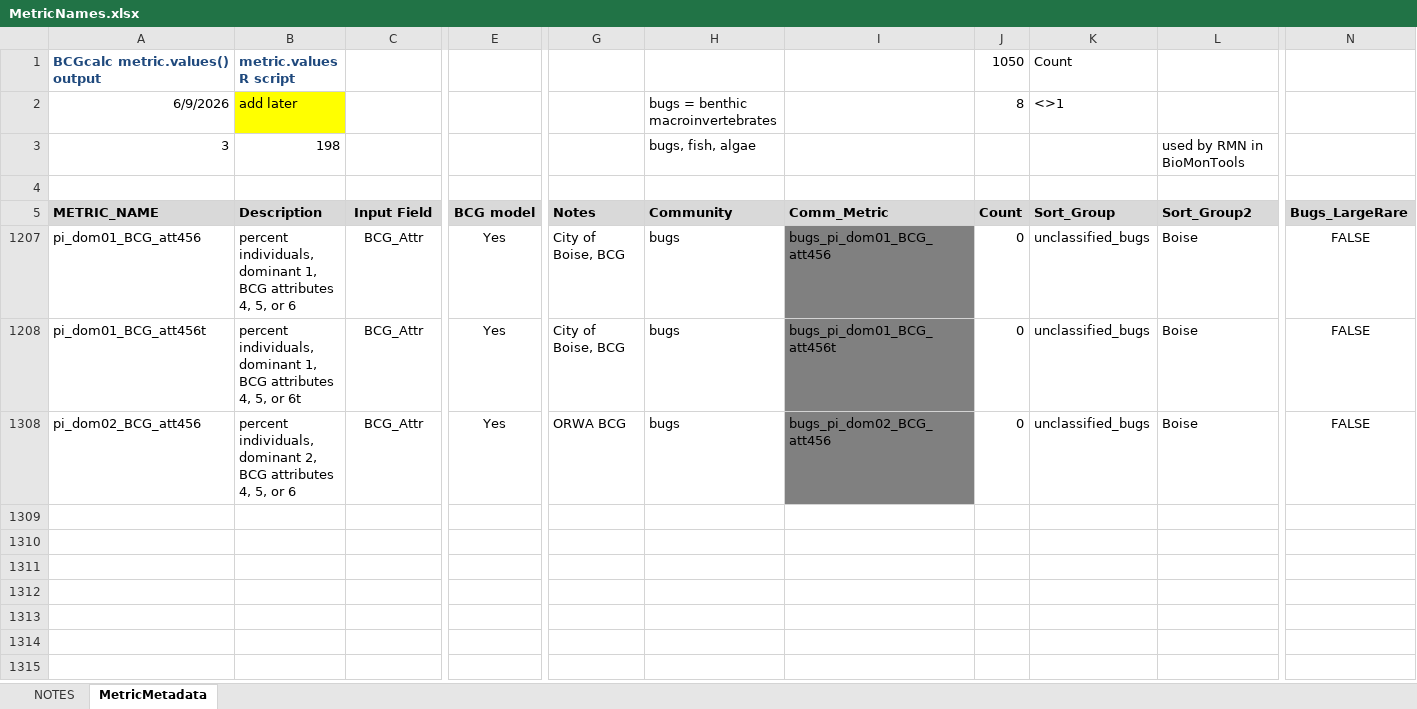
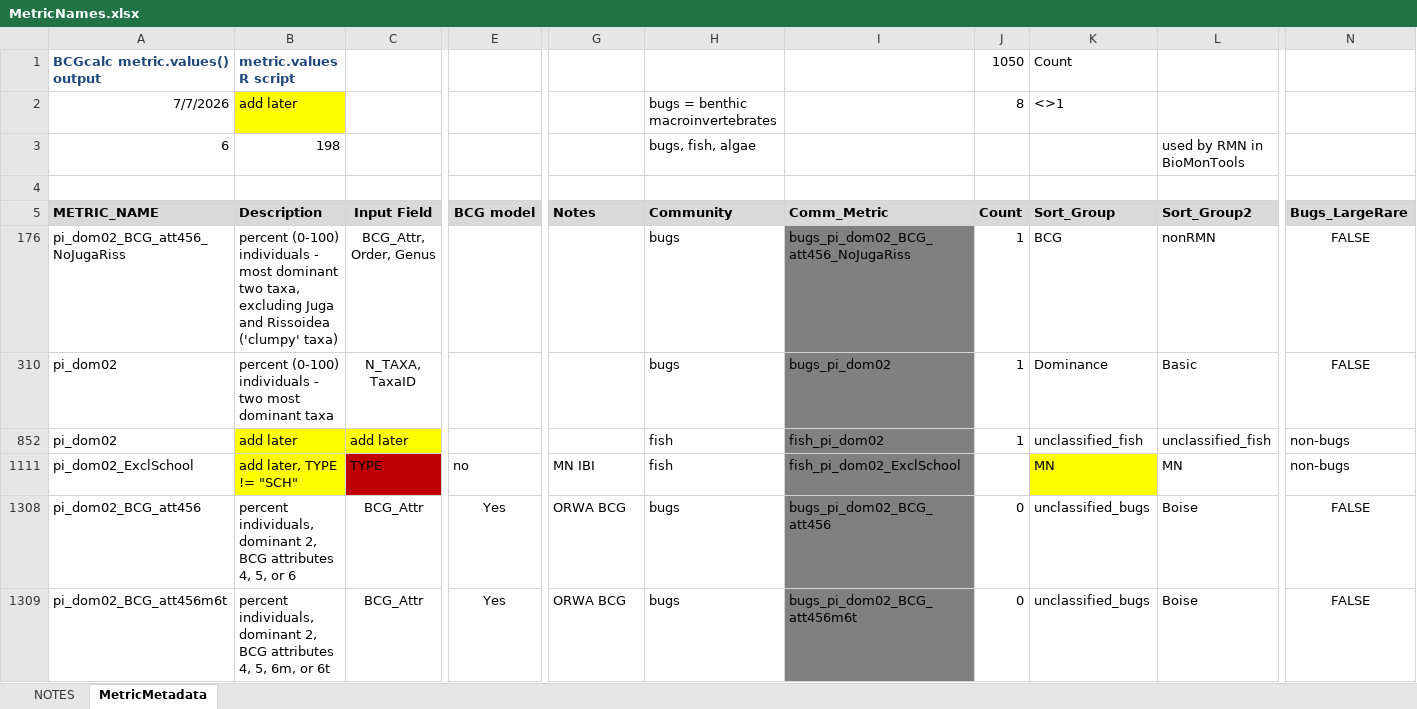
Before and after one commit to leppott/BioMonTools, an Excel workbook: inst/extdata/MetricNames.xlsx, sheet MetricMetadata, drawn as a sheet; only a part is shown, gaps mark what is left out; values as stored, in another font and other column widths than the file's, no borders; removed rows and columns are numbered as before the commit, all else as after; rows hold the shown columns only; the diff names each change by its address in the sheet, - before the commit and + after, or states it on an @@ line.

Commit message:
v1.2.4.9027
* refactor: Additional metrics to metric_values and MetricNames.xlsx
    +	pi_NonInsTrombJuga_BCG_att456m6t
    + pi_dom01_BCG_att456m6t
    +	pi_dom02_BCG_att456m6t

```diff
--- a/inst/extdata/MetricNames.xlsx (sheet MetricMetadata)
+++ b/inst/extdata/MetricNames.xlsx (sheet MetricMetadata)
-A2 (METRIC_NAME): 6/9/2026
+A2 (METRIC_NAME): 7/7/2026
-A3 (METRIC_NAME): 3
+A3 (METRIC_NAME): 6
@@ row 1207 hidden: pi_dom01_BCG_att456 | percent individuals, dominant 1, BCG attributes 4, 5, or 6 | BCG_Attr | Yes | City of Boise, BCG | bugs | bugs_pi_dom01_BCG_att456 | 0 | unclassified_bugs | Boise | FALSE @@
-row 1208: pi_dom01_BCG_att456t | percent individuals, dominant 1, BCG attributes 4, 5, or 6t | BCG_Attr | Yes | City of Boise, BCG | bugs | bugs_pi_dom01_BCG_att456t | 0 | unclassified_bugs | Boise | FALSE
@@ row 176 unhidden: pi_dom02_BCG_att456_NoJugaRiss | percent (0-100) individuals - most dominant two taxa, excluding Juga and Rissoidea ('clumpy' taxa) | BCG_Attr, Order, Genus |  |  | bugs | bugs_pi_dom02_BCG_att456_NoJugaRiss | 1 | BCG | nonRMN | FALSE @@
@@ row 310 unhidden: pi_dom02 | percent (0-100) individuals - two most dominant taxa | N_TAXA, TaxaID |  |  | bugs | bugs_pi_dom02 | 1 | Dominance | Basic | FALSE @@
@@ row 852 unhidden: pi_dom02 | add later | add later |  |  | fish | fish_pi_dom02 | 1 | unclassified_fish | unclassified_fish | non-bugs @@
@@ row 1111 unhidden: pi_dom02_ExclSchool | add later, TYPE != "SCH" | TYPE | no | MN IBI | fish | fish_pi_dom02_ExclSchool |  | MN | MN | non-bugs @@
+row 1309: pi_dom02_BCG_att456m6t | percent individuals, dominant 2, BCG attributes 4, 5, 6m, or 6t | BCG_Attr | Yes | ORWA BCG | bugs | bugs_pi_dom02_BCG_att456m6t | 0 | unclassified_bugs | Boise | FALSE
```
Also changed, not shown: sheet NOTES, formulas that keep their value, hidden cells, 5 other files.
